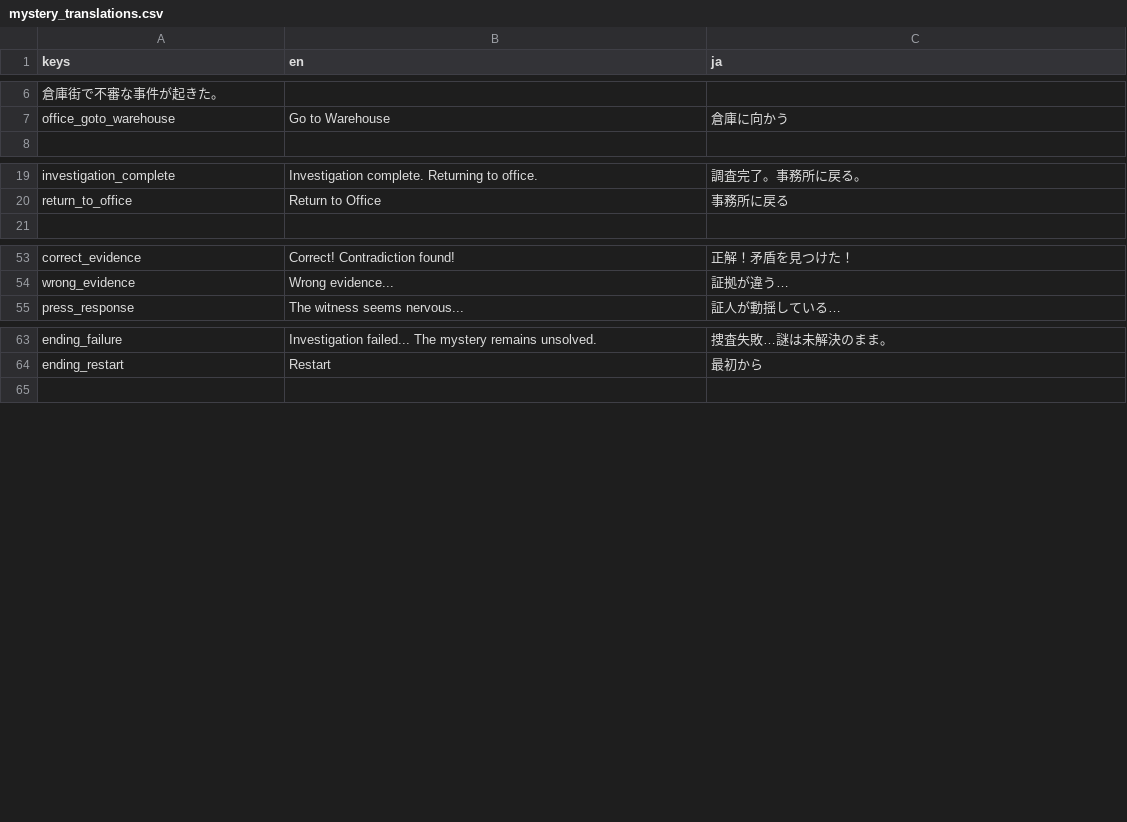
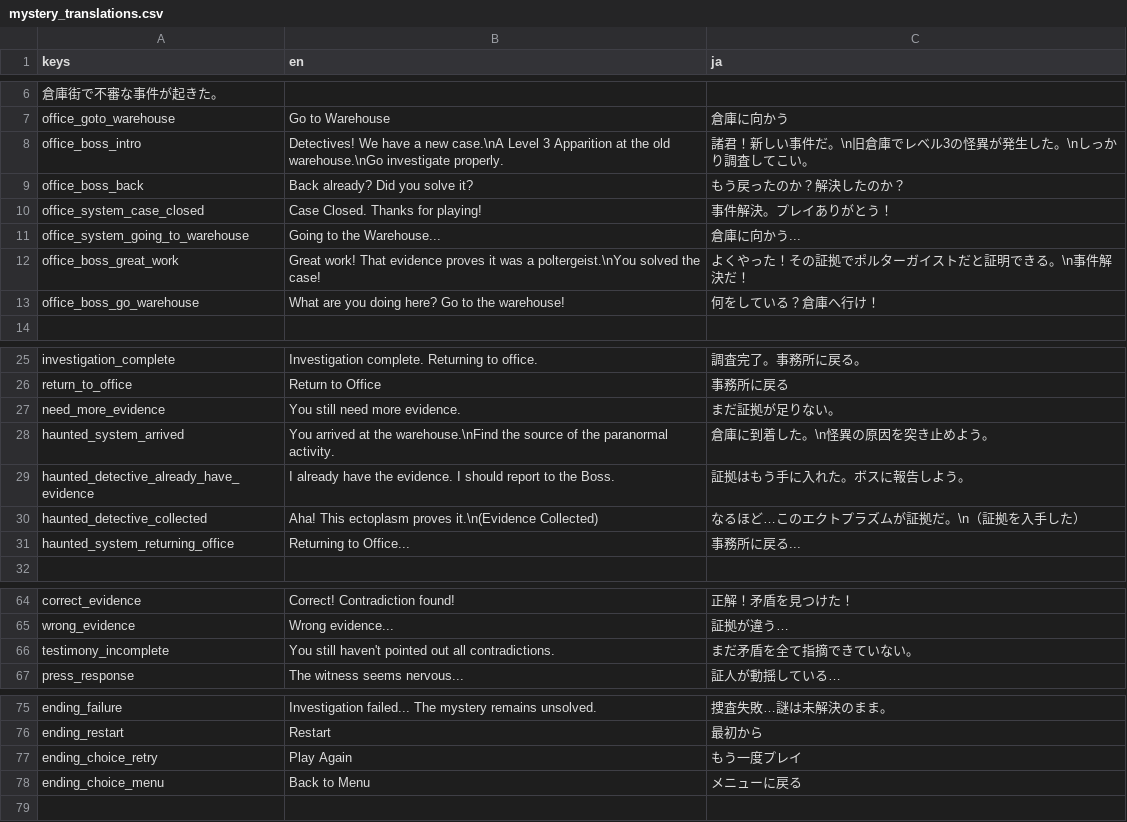
Before and after one commit to roripika/godot_cxx_2d_game_template, a CSV file: samples/mystery/translations/mystery_translations.csv, drawn as a sheet; only a part is shown, gaps mark what is left out; the diff covers the shown part only; the diff names each change by its address in the sheet, - before the commit and + after, or states it on an @@ line.

Commit message:
[Karakuri] Add YAML-driven scenario runner for Mystery

```diff
--- a/samples/mystery/translations/mystery_translations.csv
+++ b/samples/mystery/translations/mystery_translations.csv
+row 8: office_boss_intro | Detectives! We have a new case.\nA Level 3 Apparition at the old warehouse.\nGo investigate properly. | 諸君！新しい事件だ。\n旧倉庫でレベル3の怪異が発生した。\nしっかり調査してこい。
+row 9: office_boss_back | Back already? Did you solve it? | もう戻ったのか？解決したのか？
+row 10: office_system_case_closed | Case Closed. Thanks for playing! | 事件解決。プレイありがとう！
+row 11: office_system_going_to_warehouse | Going to the Warehouse... | 倉庫に向かう...
+row 12: office_boss_great_work | Great work! That evidence proves it was a poltergeist.\nYou solved the case! | よくやった！その証拠でポルターガイストだと証明できる。\n事件解決だ！
+row 13: office_boss_go_warehouse | What are you doing here? Go to the warehouse! | 何をしている？倉庫へ行け！
+row 27: need_more_evidence | You still need more evidence. | まだ証拠が足りない。
+row 28: haunted_system_arrived | You arrived at the warehouse.\nFind the source of the paranormal activity. | 倉庫に到着した。\n怪異の原因を突き止めよう。
+row 29: haunted_detective_already_have_evidence | I already have the evidence. I should report to the Boss. | 証拠はもう手に入れた。ボスに報告しよう。
+row 30: haunted_detective_collected | Aha! This ectoplasm proves it.\n(Evidence Collected) | なるほど…このエクトプラズムが証拠だ。\n（証拠を入手した）
+row 31: haunted_system_returning_office | Returning to Office... | 事務所に戻る...
+row 66: testimony_incomplete | You still haven't pointed out all contradictions. | まだ矛盾を全て指摘できていない。
+row 77: ending_choice_retry | Play Again | もう一度プレイ
+row 78: ending_choice_menu | Back to Menu | メニューに戻る
```
Also changed, not shown: 2 edited cells elsewhere in this file, 45 other files.
